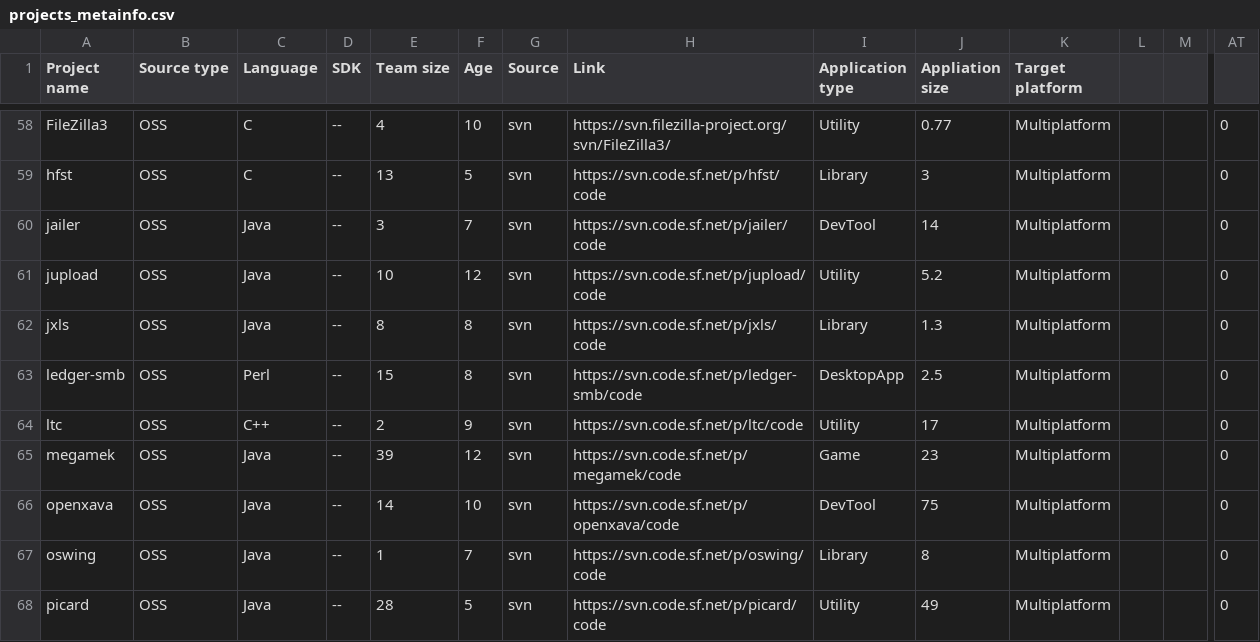
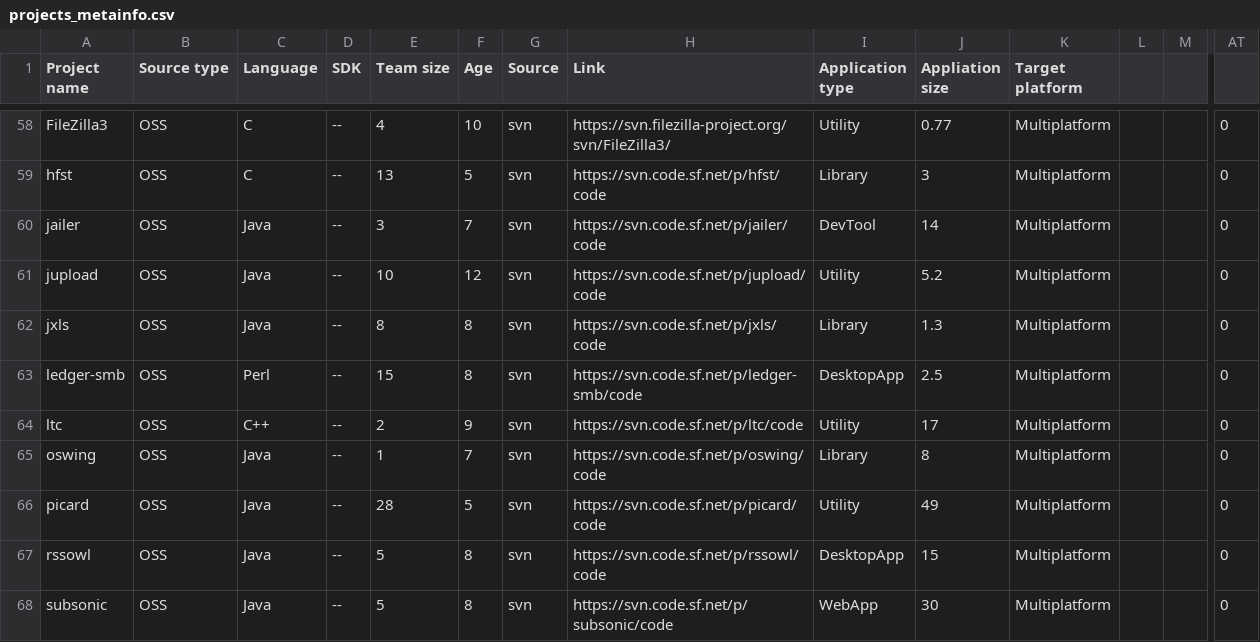
Before and after one commit to altern/VersionNumberingAnalyzer, a CSV file: data/projects_metainfo.csv, drawn as a sheet; only a part is shown, gaps mark what is left out; the shorter side is filled out with more unchanged rows; rows hold the shown columns only; the diff names each change by its address in the sheet, - before the commit and + after, or states it on an @@ line.

Commit message:
removed projects with creepy versions

```diff
--- a/data/projects_metainfo.csv
+++ b/data/projects_metainfo.csv
-row 65: megamek | OSS | Java | -- | 39 | 12 | svn | https://svn.code.sf.net/p/megamek/code | Game | 23 | Multiplatform |  |  | 0
-row 66: openxava | OSS | Java | -- | 14 | 10 | svn | https://svn.code.sf.net/p/openxava/code | DevTool | 75 | Multiplatform |  |  | 0
```
